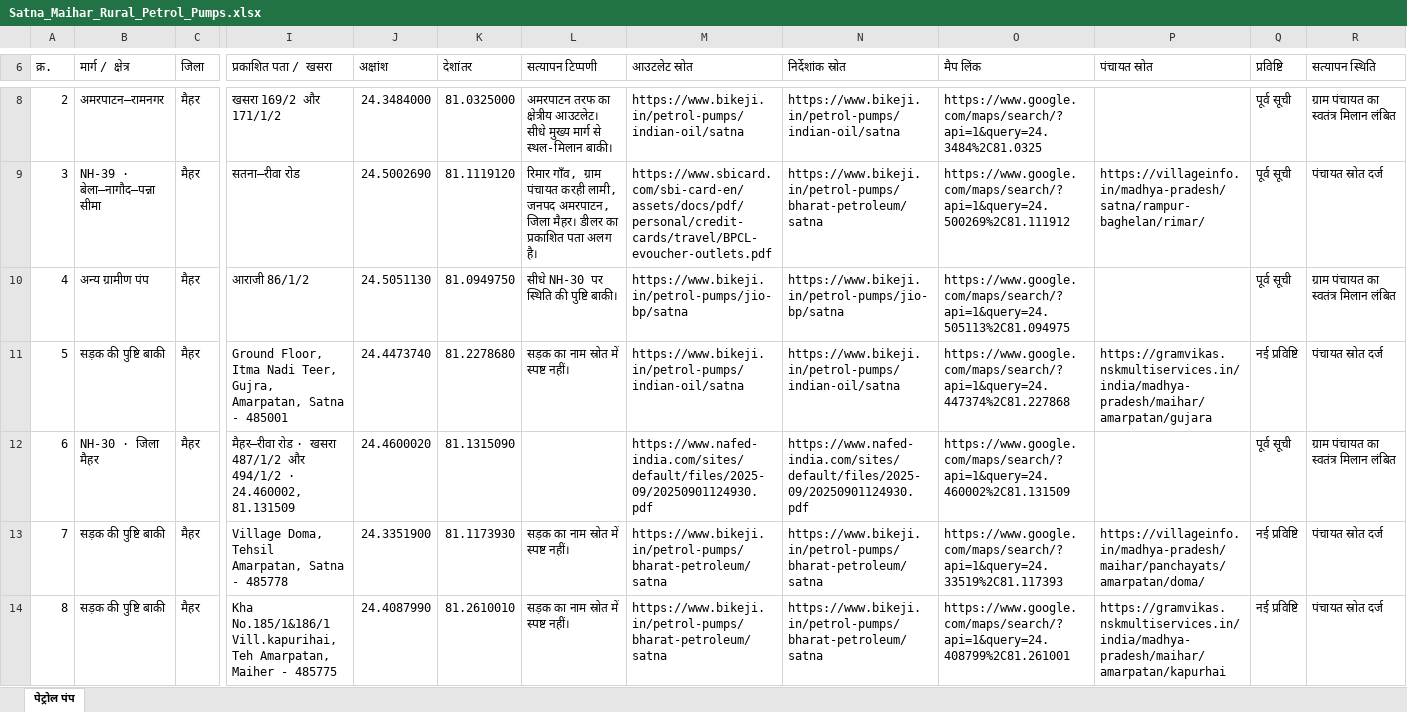
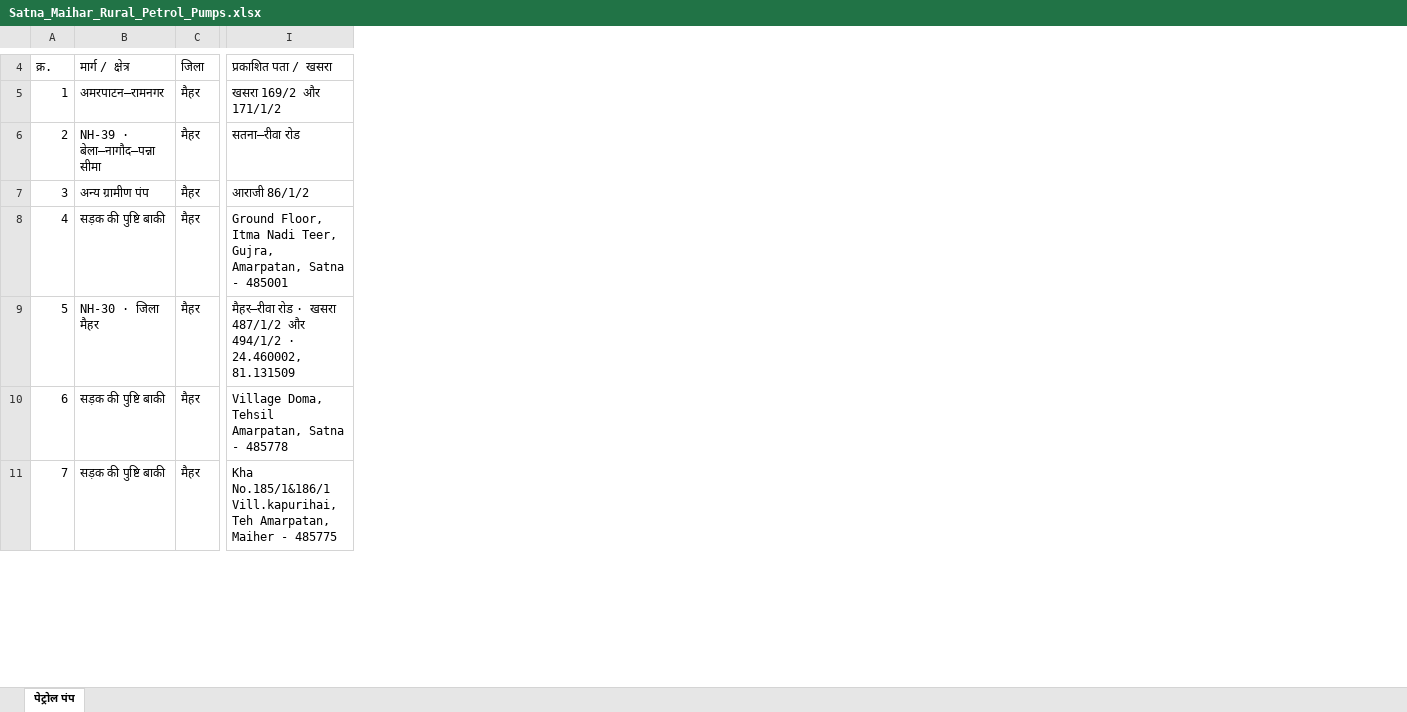
Before and after one commit to srdmsatna-create/Daily-labour-report-satna-maihar, an Excel workbook: Satna_Maihar_Rural_Petrol_Pumps.xlsx, sheet पेट्रोल पंप, drawn as a sheet; only a part is shown, gaps mark what is left out; values as stored, in another font and other column widths than the file's, no cell formats; table styles not drawn; removed rows and columns are numbered as before the commit, all else as after; the diff covers the shown part only; the diff names each change by its address in the sheet, - before the commit and + after, or states it on an @@ line.

Commit message:
Match report columns and publish updated Excel and print PDF

```diff
--- a/Satna_Maihar_Rural_Petrol_Pumps.xlsx (sheet पेट्रोल पंप)
+++ b/Satna_Maihar_Rural_Petrol_Pumps.xlsx (sheet पेट्रोल पंप)
-column J (अक्षांश), rows 8-14: 24.3484000 | 24.5002690 | 24.5051130 | 24.4473740 | 24.4600020 | 24.3351900 | 24.4087990
-column K (देशांतर), rows 8-14: 81.0325000 | 81.1119120 | 81.0949750 | 81.2278680 | 81.1315090 | 81.1173930 | 81.2610010
-column L (सत्यापन टिप्पणी), rows 8-14: अमरपाटन तरफ का क्षेत्रीय आउटलेट। सीधे मुख्य मार्ग से स्थल-मिलान बाकी। | रिमार गाँव, ग्राम पंचायत करही लामी, जनपद अमरपाटन, जिला मैहर। डीलर का प्रकाशित पता अलग है। | सीधे NH-30 पर स्थिति की पुष्टि बाकी। | सड़क का नाम स्रोत में स्पष्ट नहीं। |  | सड़क का नाम स्रोत में स्पष्ट नहीं। | सड़क का नाम स्रोत में स्पष्ट नहीं।
-column M (आउटलेट स्रोत), rows 8-14: https://www.bikeji.in/petrol-pumps/indian-oil/satna | https://www.sbicard.com/sbi-card-en/assets/docs/pdf/personal/credit-cards/travel/BPCL-evoucher-outlets.pdf | https://www.bikeji.in/petrol-pumps/jio-bp/satna | https://www.bikeji.in/petrol-pumps/indian-oil/satna | https://www.nafed-india.com/sites/default/files/2025-09/20250901124930.pdf | https://www.bikeji.in/petrol-pumps/bharat-petroleum/satna | https://www.bikeji.in/petrol-pumps/bharat-petroleum/satna
-column N (निर्देशांक स्रोत), rows 8-14: https://www.bikeji.in/petrol-pumps/indian-oil/satna | https://www.bikeji.in/petrol-pumps/bharat-petroleum/satna | https://www.bikeji.in/petrol-pumps/jio-bp/satna | https://www.bikeji.in/petrol-pumps/indian-oil/satna | https://www.nafed-india.com/sites/default/files/2025-09/20250901124930.pdf | https://www.bikeji.in/petrol-pumps/bharat-petroleum/satna | https://www.bikeji.in/petrol-pumps/bharat-petroleum/satna
-column O (मैप लिंक), rows 8-14: https://www.google.com/maps/search/?api=1&query=24.3484%2C81.0325 | https://www.google.com/maps/search/?api=1&query=24.500269%2C81.111912 | https://www.google.com/maps/search/?api=1&query=24.505113%2C81.094975 | https://www.google.com/maps/search/?api=1&query=24.447374%2C81.227868 | https://www.google.com/maps/search/?api=1&query=24.460002%2C81.131509 | https://www.google.com/maps/search/?api=1&query=24.33519%2C81.117393 | https://www.google.com/maps/search/?api=1&query=24.408799%2C81.261001
-column P (पंचायत स्रोत), rows 9-14: https://villageinfo.in/madhya-pradesh/satna/rampur-baghelan/rimar/ |  | https://gramvikas.nskmultiservices.in/india/madhya-pradesh/maihar/amarpatan/gujara |  | https://villageinfo.in/madhya-pradesh/maihar/panchayats/amarpatan/doma/ | https://gramvikas.nskmultiservices.in/india/madhya-pradesh/maihar/amarpatan/kapurhai
-column Q (प्रविष्टि), rows 8-14: पूर्व सूची | पूर्व सूची | पूर्व सूची | नई प्रविष्टि | पूर्व सूची | नई प्रविष्टि | नई प्रविष्टि
-column R (सत्यापन स्थिति), rows 8-14: ग्राम पंचायत का स्वतंत्र मिलान लंबित | पंचायत स्रोत दर्ज | ग्राम पंचायत का स्वतंत्र मिलान लंबित | पंचायत स्रोत दर्ज | ग्राम पंचायत का स्वतंत्र मिलान लंबित | पंचायत स्रोत दर्ज | पंचायत स्रोत दर्ज
@@ column A (क्र.) renumbered from row 1 down @@
```
Also changed, not shown: 11 removed rows and 46 edited cells elsewhere in this sheet, cell formats, 2 other files.
